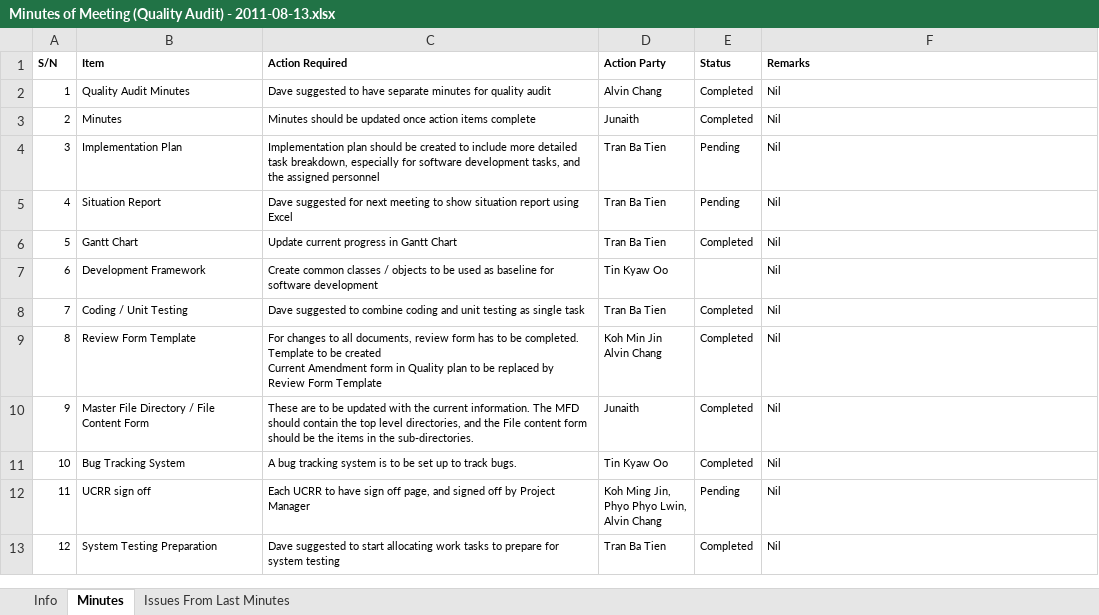
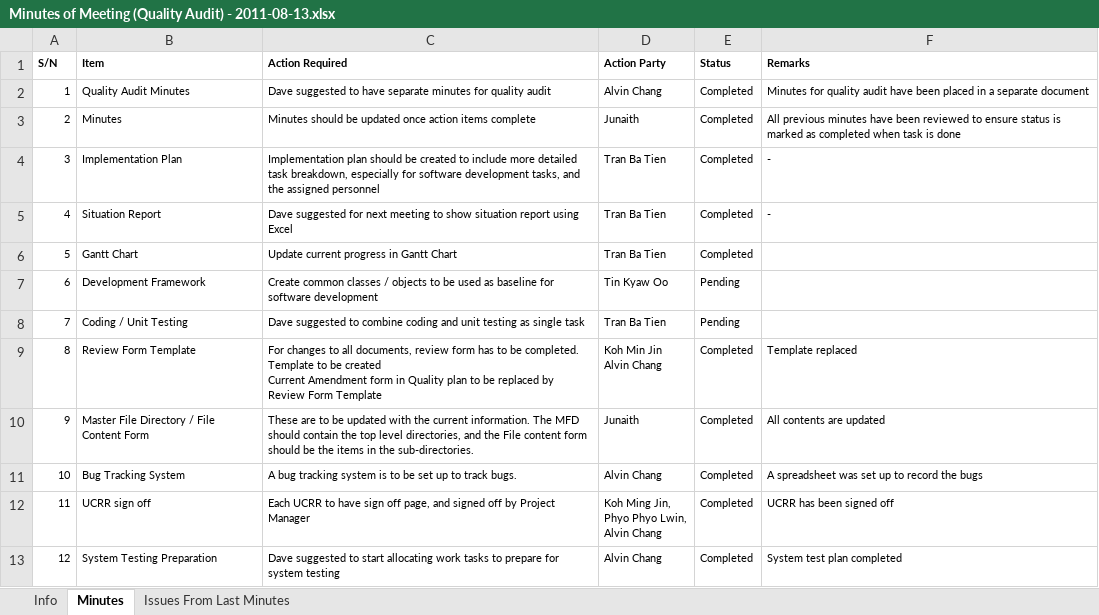
Before and after one commit to rankorth/cylinders-orders-management-system, an Excel workbook: Documentation/Management/Communications/Meetings/Minutes of Meeting (Quality Audit) - 2011-08-13.xlsx, sheet Minutes, drawn as a sheet; values as stored, in another font and other column widths than the file's, no borders; the diff names each change by its address in the sheet, - before the commit and + after, or states it on an @@ line.

```diff
--- a/Documentation/Management/Communications/Meetings/Minutes of Meeting (Quality Audit) - 2011-08-13.xlsx (sheet Minutes)
+++ b/Documentation/Management/Communications/Meetings/Minutes of Meeting (Quality Audit) - 2011-08-13.xlsx (sheet Minutes)
-F2 (Remarks): Nil
+F2 (Remarks): Minutes for quality audit have been placed in a separate document
-F3 (Remarks): Nil
+F3 (Remarks): All previous minutes have been reviewed to ensure status is marked as completed when task is done
-E4:E5 (Status): Pending
+E4:E5 (Status): Completed
-F4:F5 (Remarks): Nil
+F4:F5 (Remarks): -
-F6:F8 (Remarks): Nil
+F6:F8 (Remarks): (empty)
-E7 (Status): (empty)
+E7 (Status): Pending
-E8 (Status): Completed
+E8 (Status): Pending
-F9 (Remarks): Nil
+F9 (Remarks): Template replaced
-F10 (Remarks): Nil
+F10 (Remarks): All contents are updated
-D11 (Action Party): Tin Kyaw Oo
+D11 (Action Party): Alvin Chang
-F11 (Remarks): Nil
+F11 (Remarks): A spreadsheet was set up to record the bugs
-E12 (Status): Pending
+E12 (Status): Completed
-F12 (Remarks): Nil
+F12 (Remarks): UCRR has been signed off
-D13 (Action Party): Tran Ba Tien
+D13 (Action Party): Alvin Chang
-F13 (Remarks): Nil
+F13 (Remarks): System test plan completed
```
